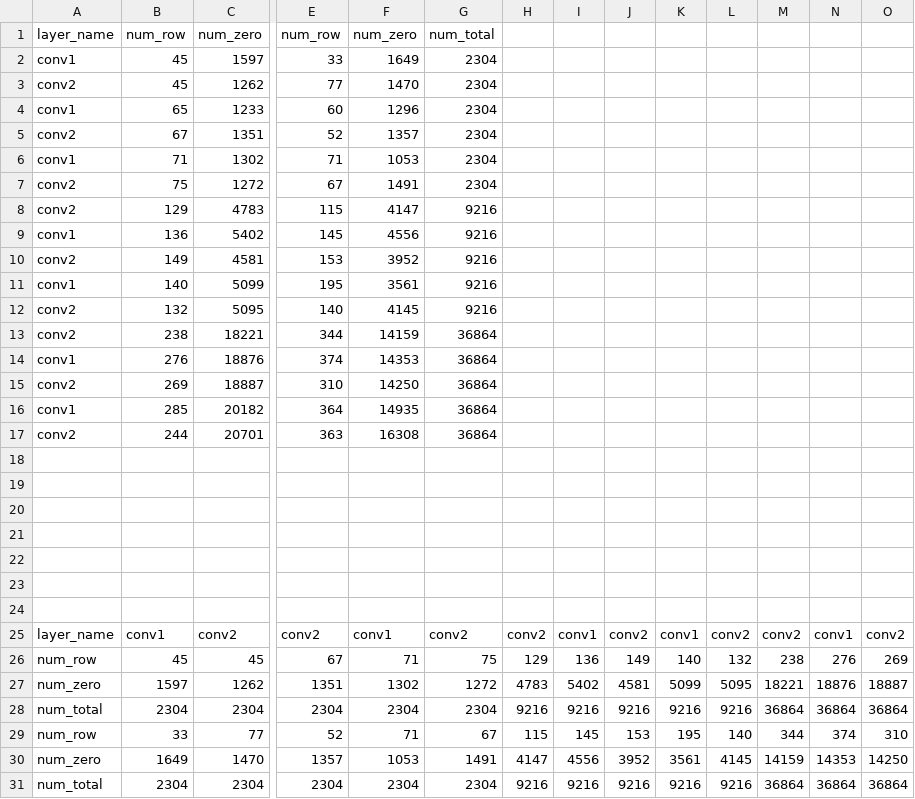
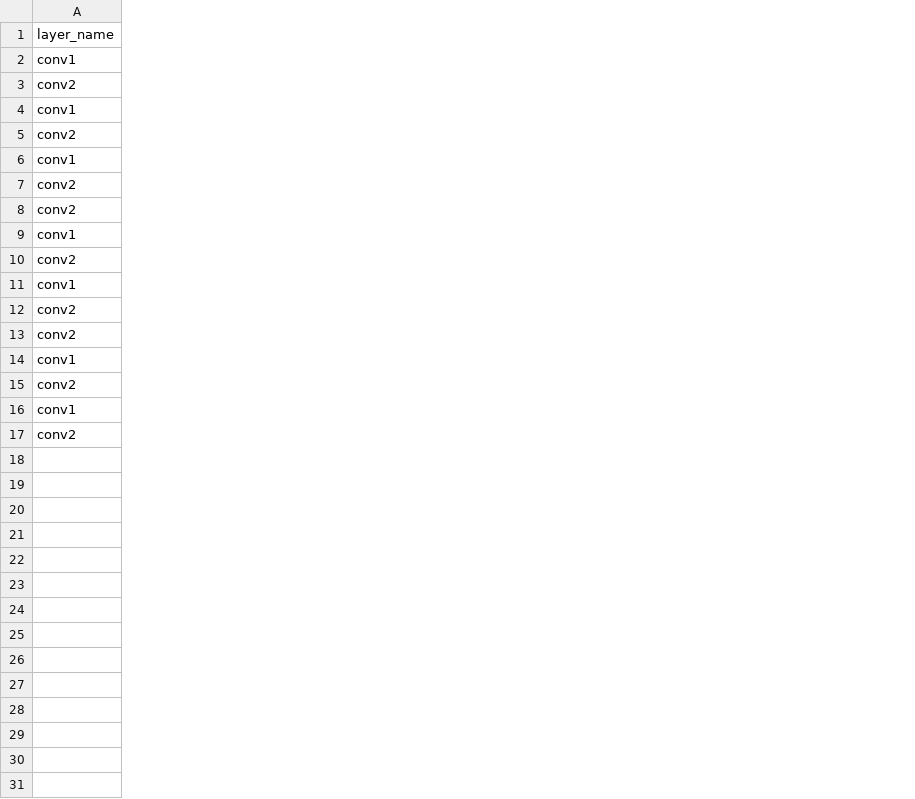
Before and after one commit to kejeon/in_dev_RN20Q, a CSV file: num_row_zero.csv, drawn as a sheet; only a part is shown, gaps mark what is left out; removed rows and columns are numbered as before the commit, all else as after; rows hold the shown columns only; the diff covers the shown part only; the diff names each change by its address in the sheet, - before the commit and + after, or states it on an @@ line.

```diff
--- a/num_row_zero.csv
+++ b/num_row_zero.csv
-column B (num_row), rows 2-17: 45 | 45 | 65 | 67 | 71 | 75 | 129 | 136 | 149 | 140 | 132 | 238 | 276 | 269 | 285 | 244
-column C (num_zero), rows 2-17: 1597 | 1262 | 1233 | 1351 | 1302 | 1272 | 4783 | 5402 | 4581 | 5099 | 5095 | 18221 | 18876 | 18887 | 20182 | 20701
-column E (num_row), rows 2-17: 33 | 77 | 60 | 52 | 71 | 67 | 115 | 145 | 153 | 195 | 140 | 344 | 374 | 310 | 364 | 363
-column F (num_zero), rows 2-17: 1649 | 1470 | 1296 | 1357 | 1053 | 1491 | 4147 | 4556 | 3952 | 3561 | 4145 | 14159 | 14353 | 14250 | 14935 | 16308
-column G (num_total), rows 2-17: 2304 | 2304 | 2304 | 2304 | 2304 | 2304 | 9216 | 9216 | 9216 | 9216 | 9216 | 36864 | 36864 | 36864 | 36864 | 36864
-column H, empty
-column I, empty
-column J, empty
-column K, empty
-column L, empty
-column M, empty
-column N, empty
-column O, empty
-row 18: (empty)
-row 19: (empty)
-row 20: (empty)
-row 21: (empty)
-row 22: (empty)
-row 23: (empty)
-row 24: (empty)
-row 25: layer_name | conv1 | conv2 | conv2 | conv1 | conv2 | conv2 | conv1 | conv2 | conv1 | conv2 | conv2 | conv1 | conv2
-row 26: num_row | 45 | 45 | 67 | 71 | 75 | 129 | 136 | 149 | 140 | 132 | 238 | 276 | 269
-row 27: num_zero | 1597 | 1262 | 1351 | 1302 | 1272 | 4783 | 5402 | 4581 | 5099 | 5095 | 18221 | 18876 | 18887
-row 28: num_total | 2304 | 2304 | 2304 | 2304 | 2304 | 9216 | 9216 | 9216 | 9216 | 9216 | 36864 | 36864 | 36864
-row 29: num_row | 33 | 77 | 52 | 71 | 67 | 115 | 145 | 153 | 195 | 140 | 344 | 374 | 310
-row 30: num_zero | 1649 | 1470 | 1357 | 1053 | 1491 | 4147 | 4556 | 3952 | 3561 | 4145 | 14159 | 14353 | 14250
-row 31: num_total | 2304 | 2304 | 2304 | 2304 | 2304 | 9216 | 9216 | 9216 | 9216 | 9216 | 36864 | 36864 | 36864
```
Also changed, not shown: 2 added columns and 2 removed columns elsewhere in this file, num_row_zero2.csv, 5 other files.
